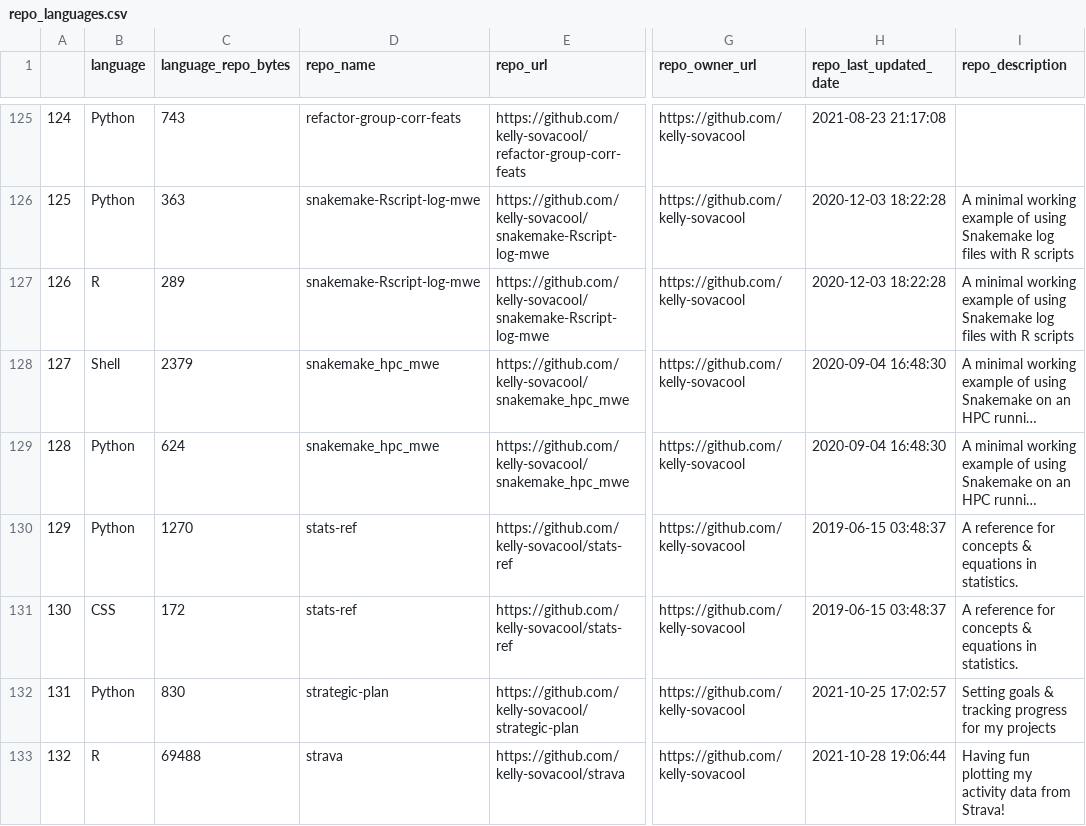
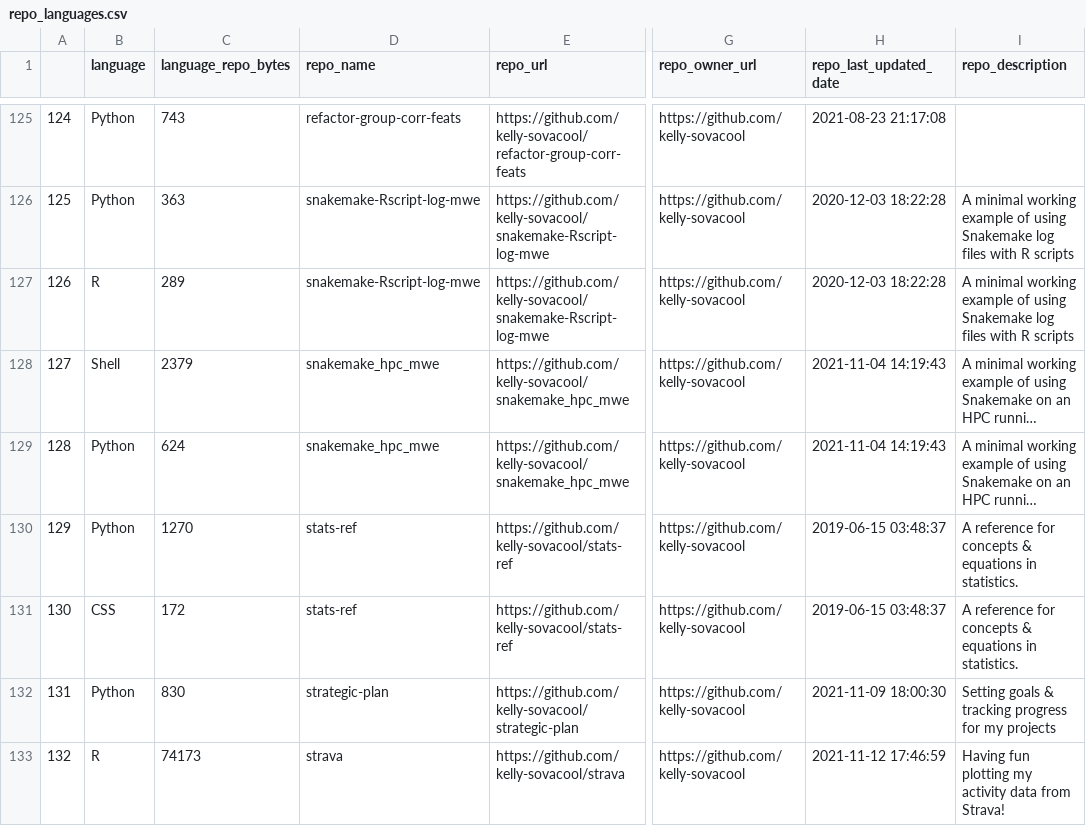
Before and after one commit to jsvanilla/meta-repo, a CSV file: data/repo_languages.csv, drawn as a sheet; only a part is shown, gaps mark what is left out; long unchanged cells end in …; the diff covers the shown part only; the diff names each change by its address in the sheet, - before the commit and + after, or states it on an @@ line.

```diff
--- a/data/repo_languages.csv
+++ b/data/repo_languages.csv
-H128:H129 (repo_last_updated_date): 2020-09-04 16:48:30
+H128:H129 (repo_last_updated_date): 2021-11-04 14:19:43
-H132 (repo_last_updated_date): 2021-10-25 17:02:57
+H132 (repo_last_updated_date): 2021-11-09 18:00:30
-C133 (language_repo_bytes): 69488
+C133 (language_repo_bytes): 74173
-H133 (repo_last_updated_date): 2021-10-28 19:06:44
+H133 (repo_last_updated_date): 2021-11-12 17:46:59
```
Also changed, not shown: 7 added rows, 1 removed row, 51 edited cells and row numbers in column A elsewhere in this file, 5 other files.
